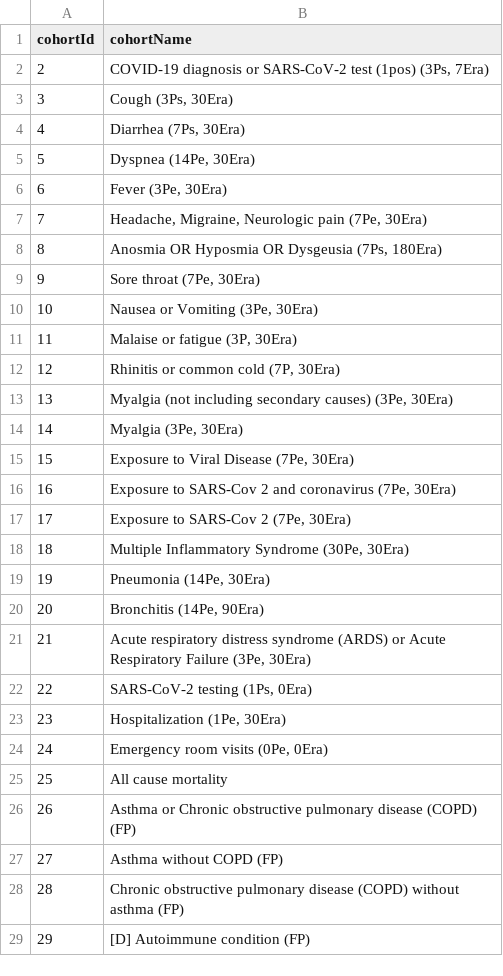
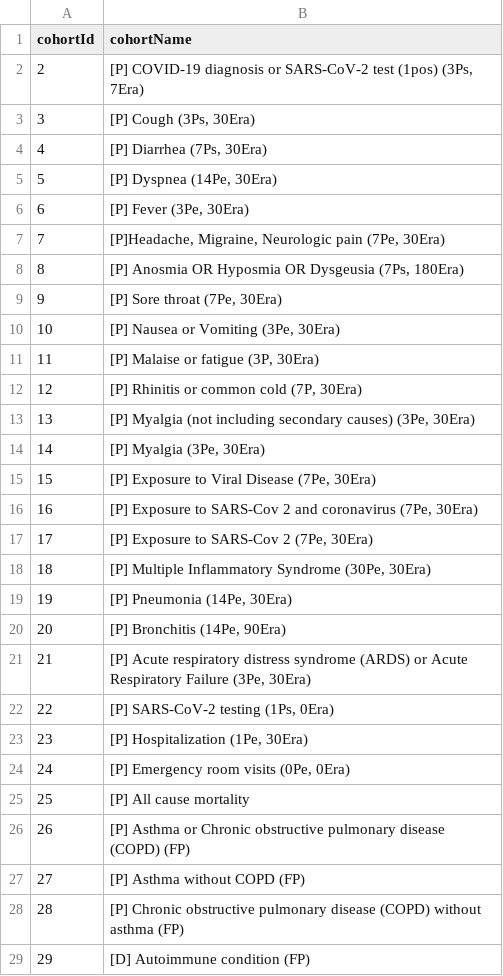
Before and after one commit to OHDSI/PhenotypeLibrary, a CSV file: inst/Cohorts.csv, drawn as a sheet; only a part is shown; the diff covers the shown part only.

```diff
--- a/inst/Cohorts.csv
+++ b/inst/Cohorts.csv
@@ -1,29 +1,29 @@
 "cohortId","cohortName"
-2,"COVID-19 diagnosis or SARS-CoV-2 test (1pos) (3Ps, 7Era)"
-3,"Cough (3Ps, 30Era)"
-4,"Diarrhea (7Ps, 30Era)"
-5,"Dyspnea (14Pe, 30Era)"
-6,"Fever (3Pe, 30Era)"
-7,"Headache, Migraine, Neurologic pain (7Pe, 30Era)"
-8,"Anosmia OR Hyposmia OR Dysgeusia (7Ps, 180Era)"
-9,"Sore throat (7Pe, 30Era)"
-10,"Nausea or Vomiting (3Pe, 30Era)"
-11,"Malaise or fatigue (3P, 30Era)"
-12,"Rhinitis or common cold (7P, 30Era)"
-13,"Myalgia (not including secondary causes) (3Pe, 30Era)"
-14,"Myalgia (3Pe, 30Era)"
-15,"Exposure to Viral Disease (7Pe, 30Era)"
-16,"Exposure to SARS-Cov 2 and coronavirus (7Pe, 30Era)"
-17,"Exposure to SARS-Cov 2 (7Pe, 30Era)"
-18,"Multiple Inflammatory Syndrome (30Pe, 30Era)"
-19,"Pneumonia (14Pe, 30Era)"
-20,"Bronchitis (14Pe, 90Era)"
-21,"Acute respiratory distress syndrome (ARDS) or Acute Respiratory Failure (3Pe, 30Era)"
-22,"SARS-CoV-2 testing (1Ps, 0Era)"
-23,"Hospitalization (1Pe, 30Era)"
-24,"Emergency room visits (0Pe, 0Era)"
-25,"All cause mortality"
-26,"Asthma or Chronic obstructive pulmonary disease (COPD) (FP)"
-27,"Asthma without COPD (FP)"
-28,"Chronic obstructive pulmonary disease (COPD) without asthma (FP)"
+2,"[P] COVID-19 diagnosis or SARS-CoV-2 test (1pos) (3Ps, 7Era)"
+3,"[P] Cough (3Ps, 30Era)"
+4,"[P] Diarrhea (7Ps, 30Era)"
+5,"[P] Dyspnea (14Pe, 30Era)"
+6,"[P] Fever (3Pe, 30Era)"
+7,"[P]Headache, Migraine, Neurologic pain (7Pe, 30Era)"
+8,"[P] Anosmia OR Hyposmia OR Dysgeusia (7Ps, 180Era)"
+9,"[P] Sore throat (7Pe, 30Era)"
+10,"[P] Nausea or Vomiting (3Pe, 30Era)"
+11,"[P] Malaise or fatigue (3P, 30Era)"
+12,"[P] Rhinitis or common cold (7P, 30Era)"
+13,"[P] Myalgia (not including secondary causes) (3Pe, 30Era)"
+14,"[P] Myalgia (3Pe, 30Era)"
+15,"[P] Exposure to Viral Disease (7Pe, 30Era)"
+16,"[P] Exposure to SARS-Cov 2 and coronavirus (7Pe, 30Era)"
+17,"[P] Exposure to SARS-Cov 2 (7Pe, 30Era)"
+18,"[P] Multiple Inflammatory Syndrome (30Pe, 30Era)"
+19,"[P] Pneumonia (14Pe, 30Era)"
+20,"[P] Bronchitis (14Pe, 90Era)"
+21,"[P] Acute respiratory distress syndrome (ARDS) or Acute Respiratory Failure (3Pe, 30Era)"
+22,"[P] SARS-CoV-2 testing (1Ps, 0Era)"
+23,"[P] Hospitalization (1Pe, 30Era)"
+24,"[P] Emergency room visits (0Pe, 0Era)"
+25,"[P] All cause mortality"
+26,"[P] Asthma or Chronic obstructive pulmonary disease (COPD) (FP)"
+27,"[P] Asthma without COPD (FP)"
+28,"[P] Chronic obstructive pulmonary disease (COPD) without asthma (FP)"
 29,"[D] Autoimmune condition (FP)"
```
Also changed, not shown: 59 edited cells elsewhere in this file, inst/PhenotypeLog.csv, 3 other files.
